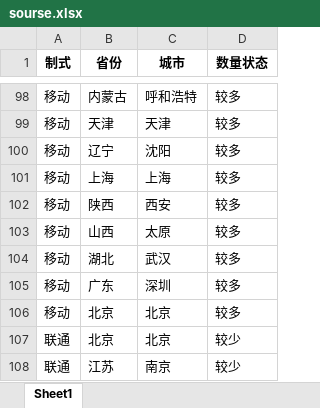
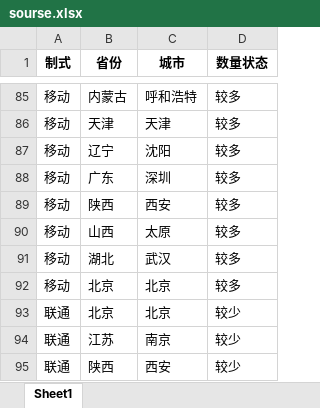
Before and after one commit to Dirichelet/Dirichelet.github.io, an Excel workbook: data/sourse.xlsx, sheet Sheet1, drawn as a sheet; only a part is shown, gaps mark what is left out; the shorter side is filled out with more unchanged rows; values as stored, in another font and other column widths than the file's, no borders; removed rows and columns are numbered as before the commit, all else as after; the diff covers the shown part only; the diff names each change by its address in the sheet, - before the commit and + after, or states it on an @@ line.

```diff
--- a/data/sourse.xlsx (sheet Sheet1)
+++ b/data/sourse.xlsx (sheet Sheet1)
-B88 (省份): 上海
+B88 (省份): 广东
-C88 (城市): 上海
+C88 (城市): 深圳
-row 105: 移动 | 广东 | 深圳 | 较多
```
Also changed, not shown: 9 added rows, 22 removed rows, 20 moved rows and 17 edited cells elsewhere in this sheet, 1 other file.
